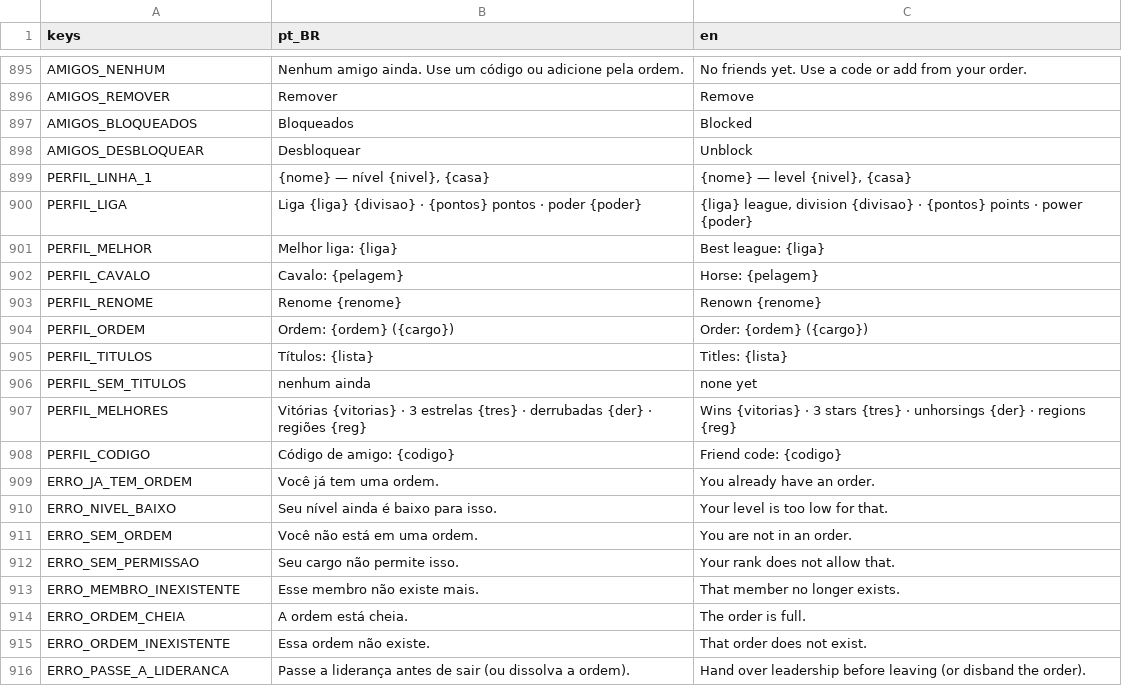
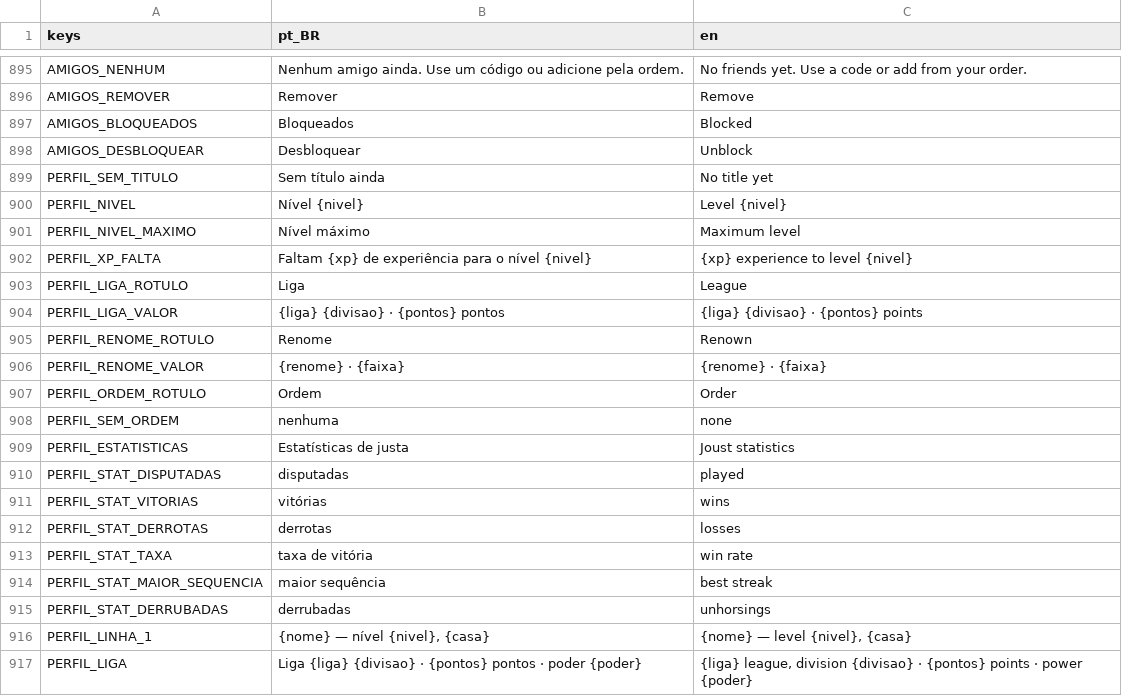
Before and after one commit to marcoaluz/Torneio_Medieval, a CSV file: game/i18n/textos.csv, drawn as a sheet; only a part is shown, gaps mark what is left out; the shorter side is filled out with more unchanged rows.

```diff
--- a/game/i18n/textos.csv
+++ b/game/i18n/textos.csv
@@ -898,2 +898,19 @@ AMIGOS_BLOQUEADOS,Bloqueados,Blocked
 AMIGOS_DESBLOQUEAR,Desbloquear,Unblock
+PERFIL_SEM_TITULO,Sem título ainda,No title yet
+PERFIL_NIVEL,Nível {nivel},Level {nivel}
+PERFIL_NIVEL_MAXIMO,Nível máximo,Maximum level
+PERFIL_XP_FALTA,Faltam {xp} de experiência para o nível {nivel},{xp} experience to level {nivel}
+PERFIL_LIGA_ROTULO,Liga,League
+PERFIL_LIGA_VALOR,{liga} {divisao} · {pontos} pontos,{liga} {divisao} · {pontos} points
+PERFIL_RENOME_ROTULO,Renome,Renown
+PERFIL_RENOME_VALOR,{renome} · {faixa},{renome} · {faixa}
+PERFIL_ORDEM_ROTULO,Ordem,Order
+PERFIL_SEM_ORDEM,nenhuma,none
+PERFIL_ESTATISTICAS,Estatísticas de justa,Joust statistics
+PERFIL_STAT_DISPUTADAS,disputadas,played
+PERFIL_STAT_VITORIAS,vitórias,wins
+PERFIL_STAT_DERROTAS,derrotas,losses
+PERFIL_STAT_TAXA,taxa de vitória,win rate
+PERFIL_STAT_MAIOR_SEQUENCIA,maior sequência,best streak
+PERFIL_STAT_DERRUBADAS,derrubadas,unhorsings
 PERFIL_LINHA_1,"{nome} — nível {nivel}, {casa}","{nome} — level {nivel}, {casa}"
```
Also changed, not shown: 12 other files.
